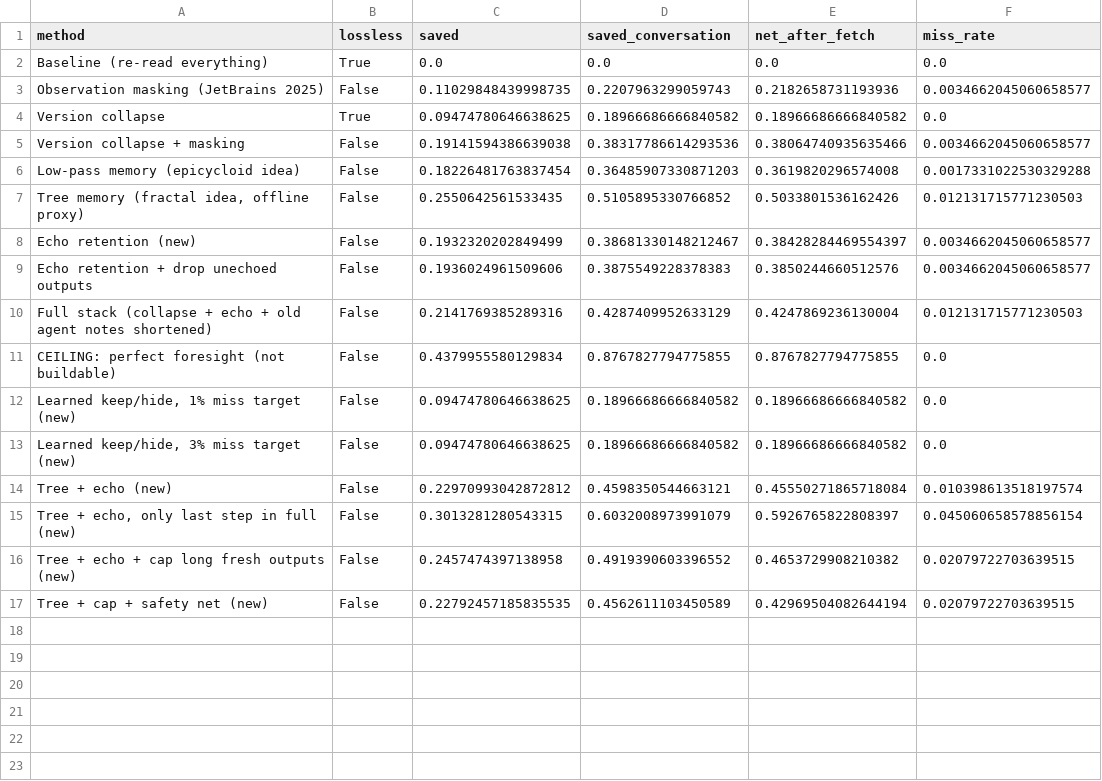
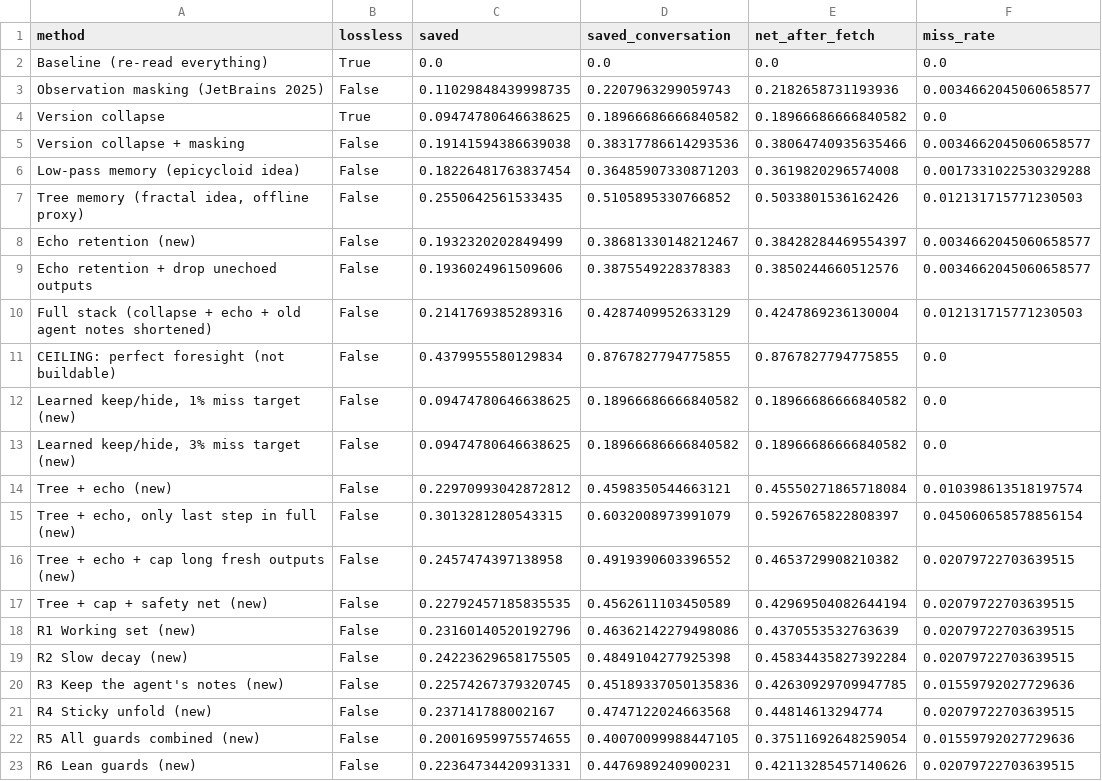
Before and after one commit to Saverio3/agent-context, a CSV file: results/local/summary.csv, drawn as a sheet.

```diff
--- a/results/local/summary.csv
+++ b/results/local/summary.csv
@@ -17 +17,7 @@ Tree + echo + cap long fresh outputs (new),False,0.2457474397138958,0.4919390603
 Tree + cap + safety net (new),False,0.22792457185835535,0.4562611103450589,0.42969504082644194,0.02079722703639515
+R1 Working set (new),False,0.23160140520192796,0.46362142279498086,0.4370553532763639,0.02079722703639515
+R2 Slow decay (new),False,0.24223629658175505,0.4849104277925398,0.45834435827392284,0.02079722703639515
+R3 Keep the agent's notes (new),False,0.22574267379320745,0.45189337050135836,0.42630929709947785,0.01559792027729636
+R4 Sticky unfold (new),False,0.237141788002167,0.4747122024663568,0.44814613294774,0.02079722703639515
+R5 All guards combined (new),False,0.20016959975574655,0.40070099988447105,0.37511692648259054,0.01559792027729636
+R6 Lean guards (new),False,0.22364734420931331,0.4476989240900231,0.42113285457140626,0.02079722703639515
```
Also changed, not shown: 8 other files.
